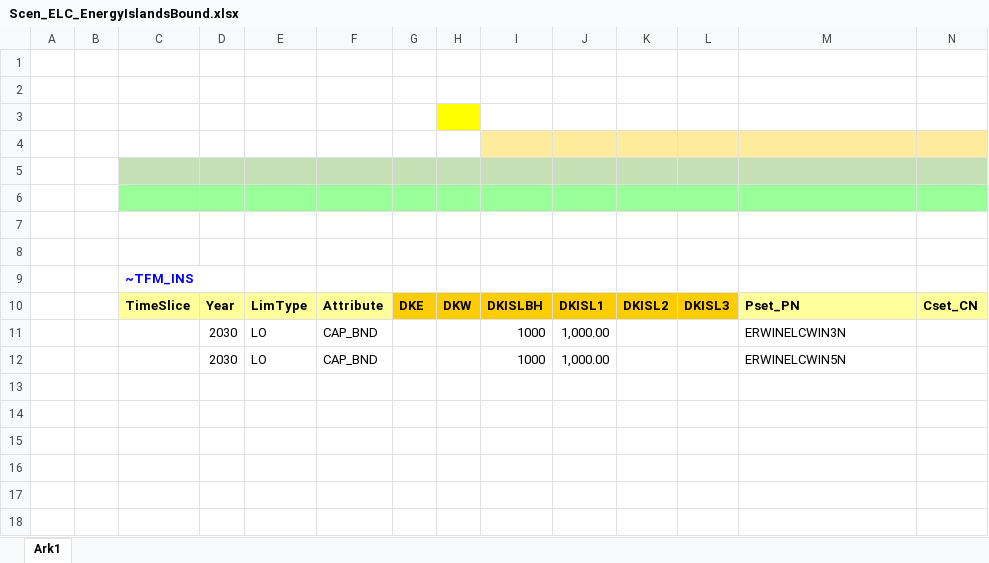
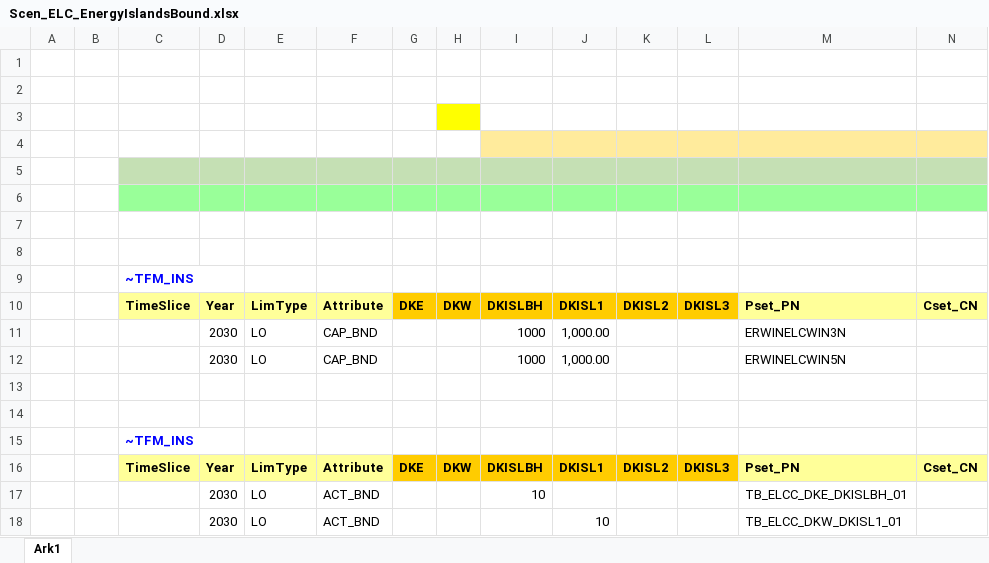
Before and after one commit to MikkelBosack/EnergyIsland, an Excel workbook: SuppXLS/Scen_ELC_EnergyIslandsBound.xlsx, sheet Ark1, drawn as a sheet; values as stored, in another font and other column widths than the file's, no borders; the diff names each change by its address in the sheet, - before the commit and + after, or states it on an @@ line.

Commit message:
input cable activity lower bound

```diff
--- a/SuppXLS/Scen_ELC_EnergyIslandsBound.xlsx (sheet Ark1)
+++ b/SuppXLS/Scen_ELC_EnergyIslandsBound.xlsx (sheet Ark1)
+row 13: (empty)
+row 14: (empty)
+row 15:  |  | ~TFM_INS
+row 16:  |  | TimeSlice | Year | LimType | Attribute | DKE | DKW | DKISLBH | DKISL1 | DKISL2 | DKISL3 | Pset_PN | Cset_CN
+row 17:  |  |  | 2030 | LO | ACT_BND |  |  | 10 |  |  |  | TB_ELCC_DKE_DKISLBH_01
+row 18:  |  |  | 2030 | LO | ACT_BND |  |  |  | 10 |  |  | TB_ELCC_DKW_DKISL1_01
```
